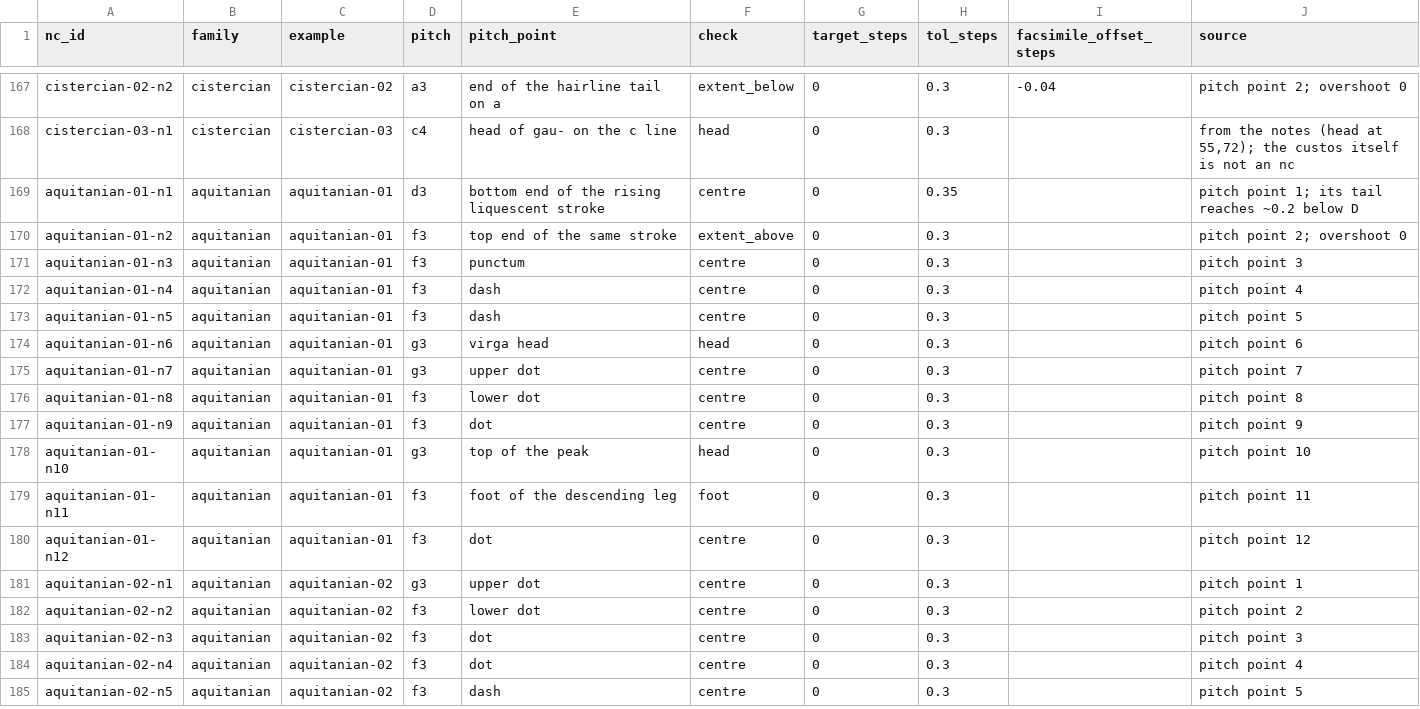
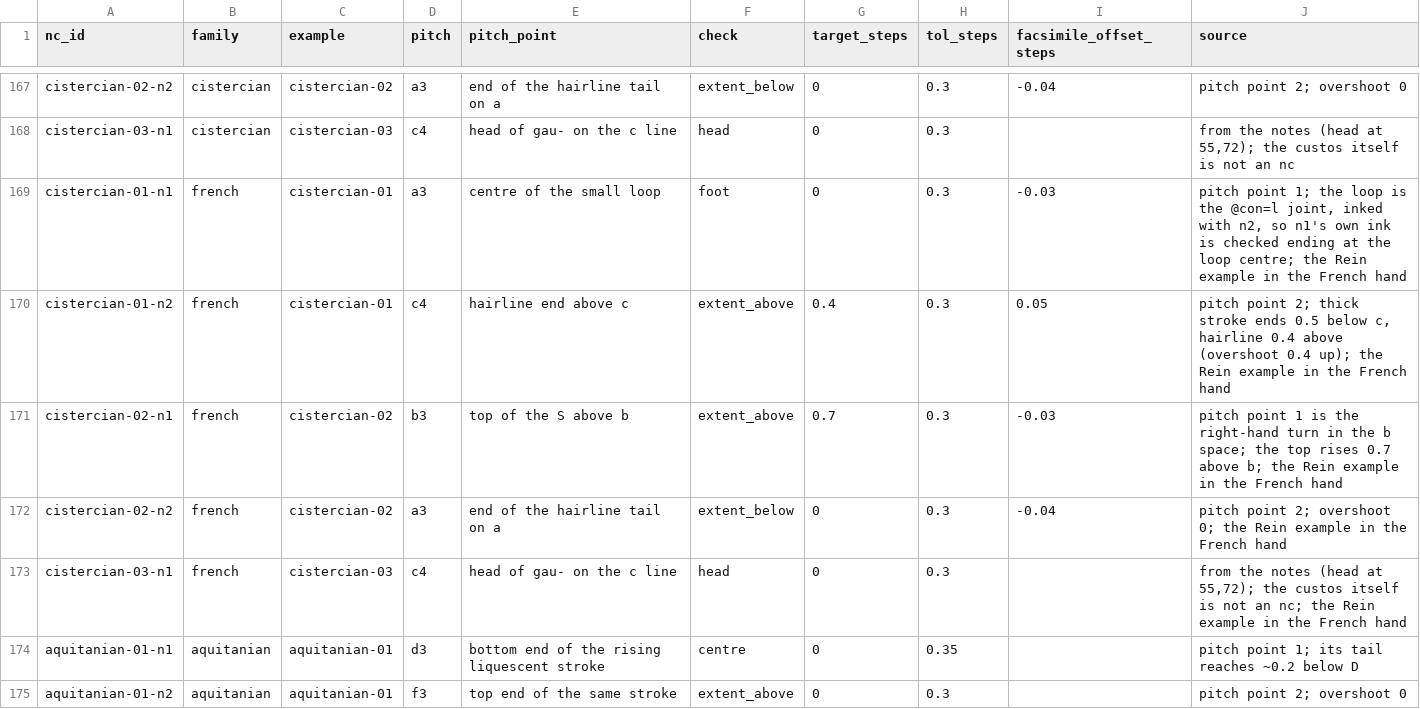
Before and after one commit to digimuwi/verovio-adiastematic, a CSV file: doc/neumes-on-lines/calibration.csv, drawn as a sheet; only a part is shown, gaps mark what is left out; the shorter side is filled out with more unchanged rows.

```diff
--- a/doc/neumes-on-lines/calibration.csv
+++ b/doc/neumes-on-lines/calibration.csv
@@ -168,2 +168,7 @@ cistercian-02-n2,cistercian,cistercian-02,a3,end of the hairline tail on a,exten
 cistercian-03-n1,cistercian,cistercian-03,c4,head of gau- on the c line,head,0,0.3,,"from the notes (head at 55,72); the custos itself is not an nc"
+cistercian-01-n1,french,cistercian-01,a3,centre of the small loop,foot,0,0.3,-0.03,"pitch point 1; the loop is the @con=l joint, inked with n2, so n1's own ink is checked ending at the loop centre; the Rein example in the French hand"
+cistercian-01-n2,french,cistercian-01,c4,hairline end above c,extent_above,0.4,0.3,0.05,"pitch point 2; thick stroke ends 0.5 below c, hairline 0.4 above (overshoot 0.4 up); the Rein example in the French hand"
+cistercian-02-n1,french,cistercian-02,b3,top of the S above b,extent_above,0.7,0.3,-0.03,pitch point 1 is the right-hand turn in the b space; the top rises 0.7 above b; the Rein example in the French hand
+cistercian-02-n2,french,cistercian-02,a3,end of the hairline tail on a,extent_below,0,0.3,-0.04,pitch point 2; overshoot 0; the Rein example in the French hand
+cistercian-03-n1,french,cistercian-03,c4,head of gau- on the c line,head,0,0.3,,"from the notes (head at 55,72); the custos itself is not an nc; the Rein example in the French hand"
 aquitanian-01-n1,aquitanian,aquitanian-01,d3,bottom end of the rising liquescent stroke,centre,0,0.35,,pitch point 1; its tail reaches ~0.2 below D
```
Also changed, not shown: 7 other files.
